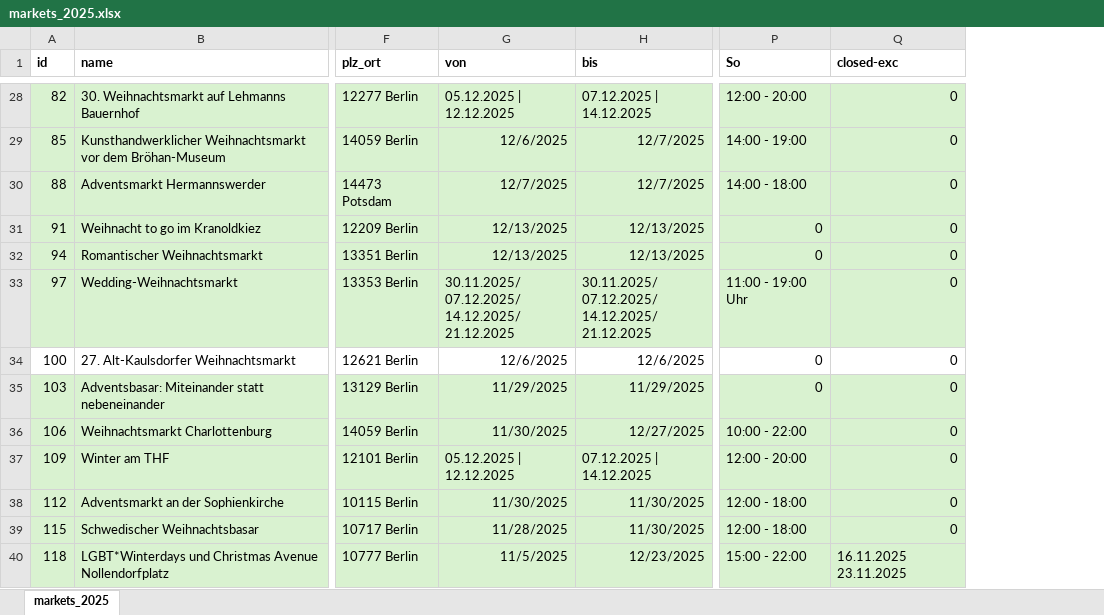
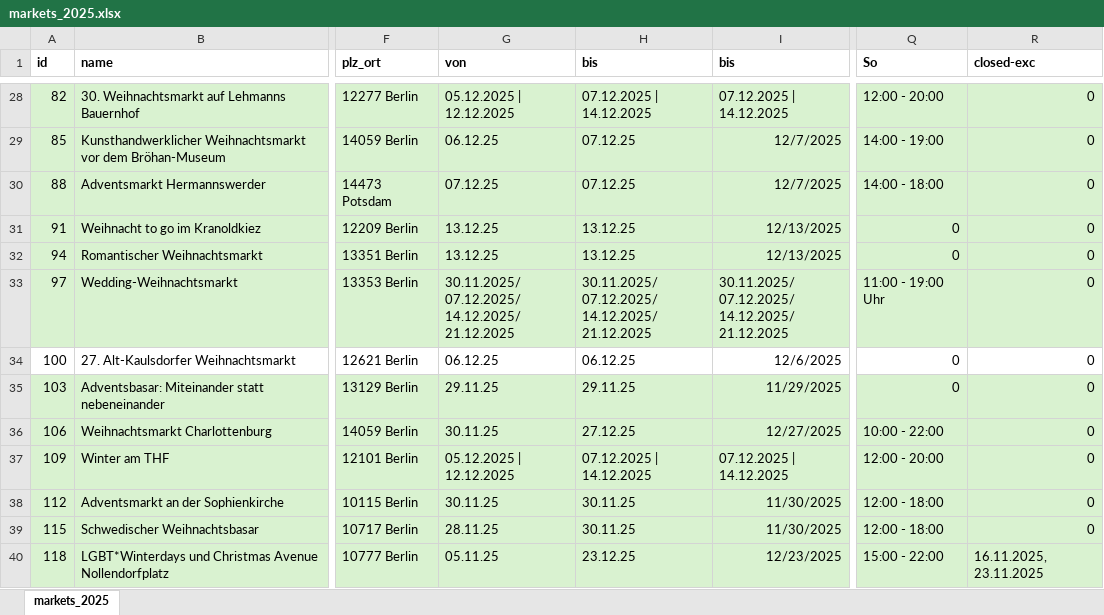
Before and after one commit to technologiestiftung/weihnachtsmarktkarte, an Excel workbook: data_processing/markets_2025.xlsx, sheet markets_2025, drawn as a sheet; only a part is shown, gaps mark what is left out; values as stored, in another font and other column widths than the file's, no borders; addresses are those after the commit; ↵ is a line break in a cell; the diff covers the shown part only; the diff names each change by its address in the sheet, - before the commit and + after, or states it on an @@ line.

```diff
--- a/data_processing/markets_2025.xlsx (sheet markets_2025)
+++ b/data_processing/markets_2025.xlsx (sheet markets_2025)
+column H (bis), rows 28-40: 07.12.2025 | 14.12.2025 | 07.12.25 | 07.12.25 | 13.12.25 | 13.12.25 | 30.11.2025/ ↵ 07.12.2025/ ↵ 14.12.2025/ ↵ 21.12.2025 | 06.12.25 | 29.11.25 | 27.12.25 | 07.12.2025 | 14.12.2025 | 30.11.25 | 30.11.25 | 23.12.25
-G29 (von): 12/6/2025
+G29 (von): 06.12.25
-G30 (von): 12/7/2025
+G30 (von): 07.12.25
-G31:G32 (von): 12/13/2025
+G31:G32 (von): 13.12.25
-G34 (von): 12/6/2025
+G34 (von): 06.12.25
-G35 (von): 11/29/2025
+G35 (von): 29.11.25
-G36 (von): 11/30/2025
+G36 (von): 30.11.25
-G38 (von): 11/30/2025
+G38 (von): 30.11.25
-G39 (von): 11/28/2025
+G39 (von): 28.11.25
-G40 (von): 11/5/2025
+G40 (von): 05.11.25
-R40 (closed-exc): 16.11.2025 ↵ 23.11.2025
+R40 (closed-exc): 16.11.2025, 23.11.2025
```
Also changed, not shown: 45 edited cells elsewhere in this sheet, 10 other files.
